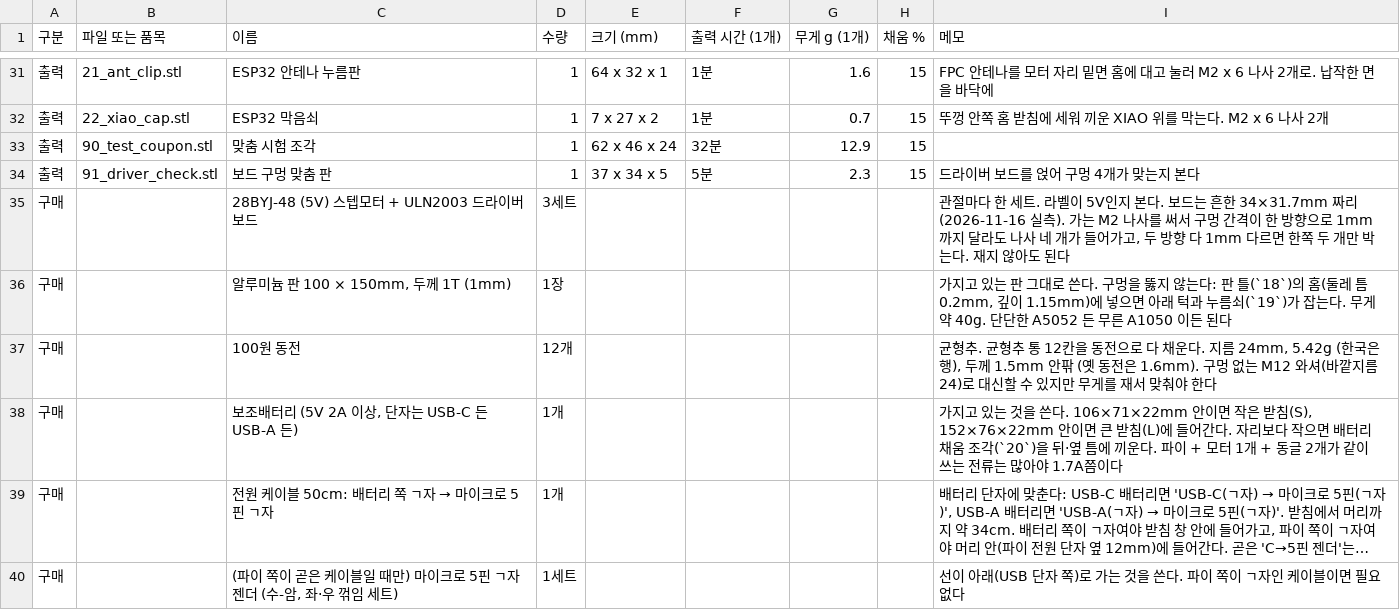
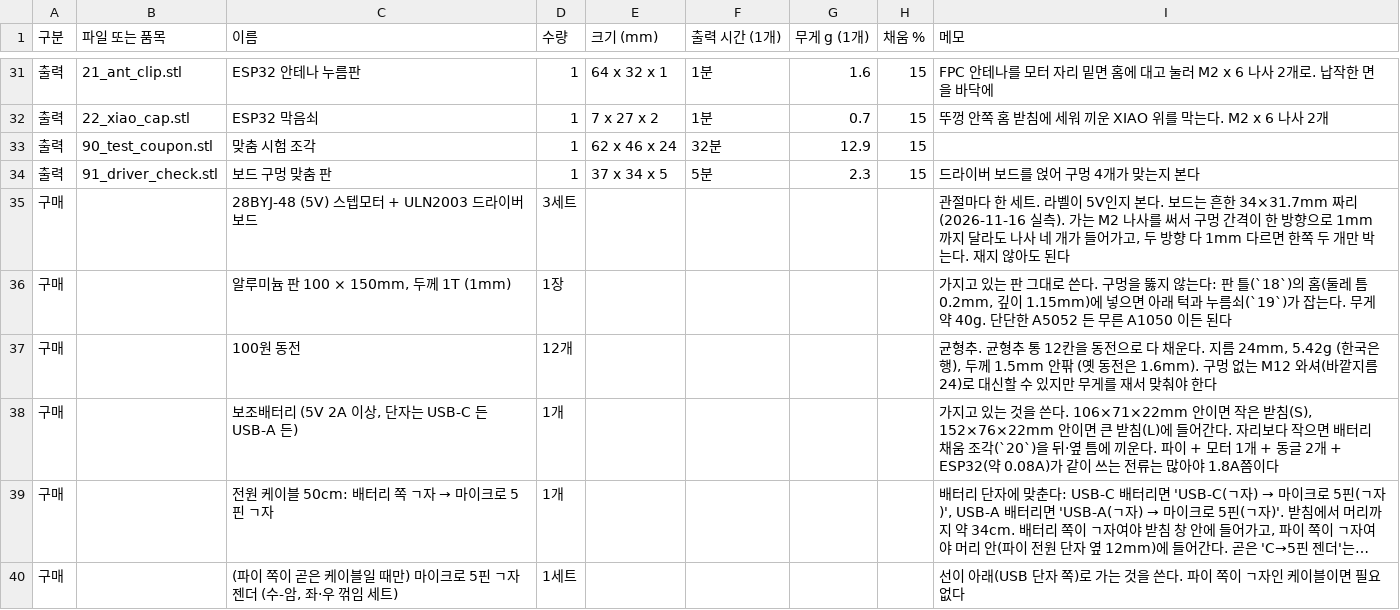
Before and after one commit to DeteCam/receiver, a CSV file: docs/부품표.csv, drawn as a sheet; only a part is shown, gaps mark what is left out; long unchanged cells end in …; the diff names each change by its address in the sheet, - before the commit and + after, or states it on an @@ line.

```diff
--- a/docs/부품표.csv
+++ b/docs/부품표.csv
-I38 (메모): …글 2개가 같이 쓰는 전류는 많아야 1.7A쯤이다
+I38 (메모): …글 2개 + ESP32(약 0.08A)가 같이 쓰는 전류는 많아야 1.8A쯤이다
```
Also changed, not shown: 16 other files.
